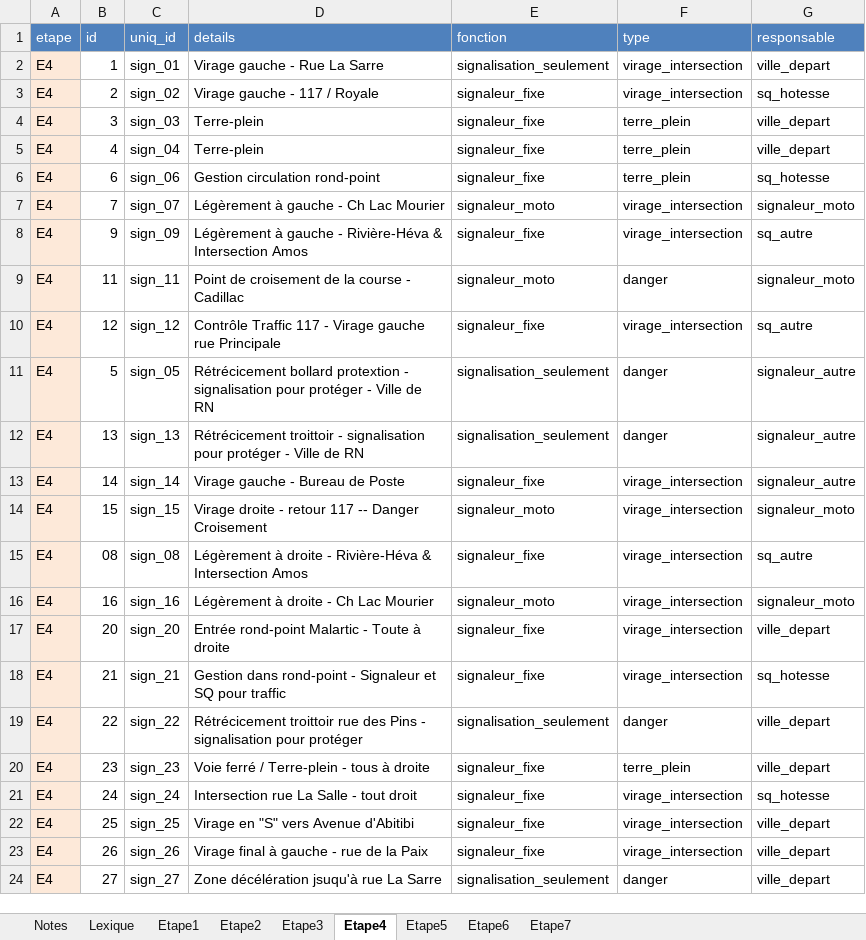
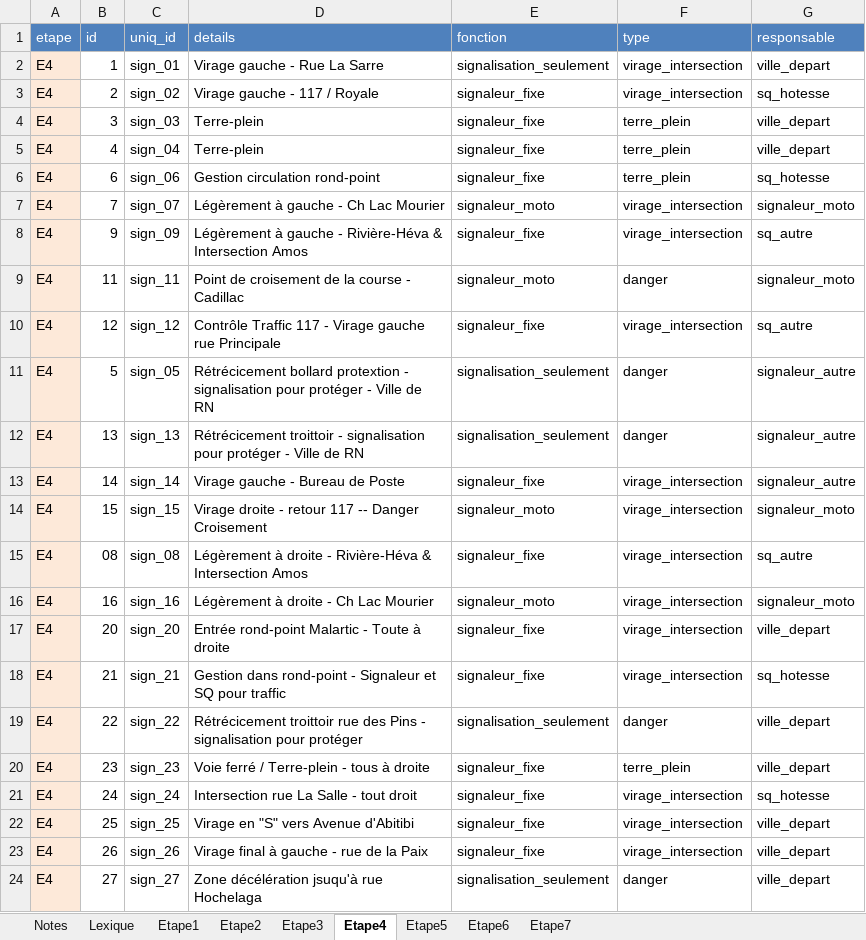
Before and after one commit to TourAbitibi/guide2024, an Excel workbook: excel/signalisation.xlsx, sheet Etape4, drawn as a sheet; values as stored, in another font and other column widths than the file's, no borders; the diff names each change by its address in the sheet, - before the commit and + after, or states it on an @@ line.

Commit message:
MAJ staff et signalisation

```diff
--- a/excel/signalisation.xlsx (sheet Etape4)
+++ b/excel/signalisation.xlsx (sheet Etape4)
-D24 (details): Zone décélération jsuqu'à rue La Sarre
+D24 (details): Zone décélération jsuqu'à rue Hochelaga
```
Also changed, not shown: excel/ardoise_info_neutre.xlsx, excel/staff.xlsx.
